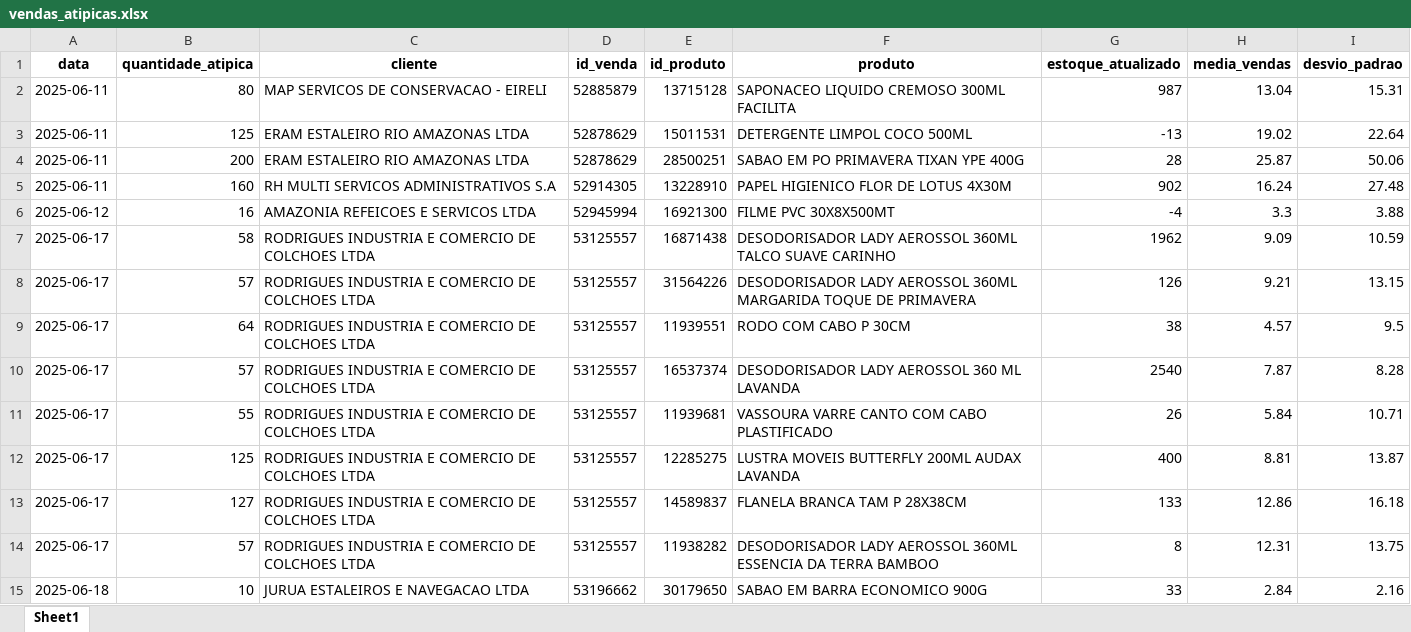
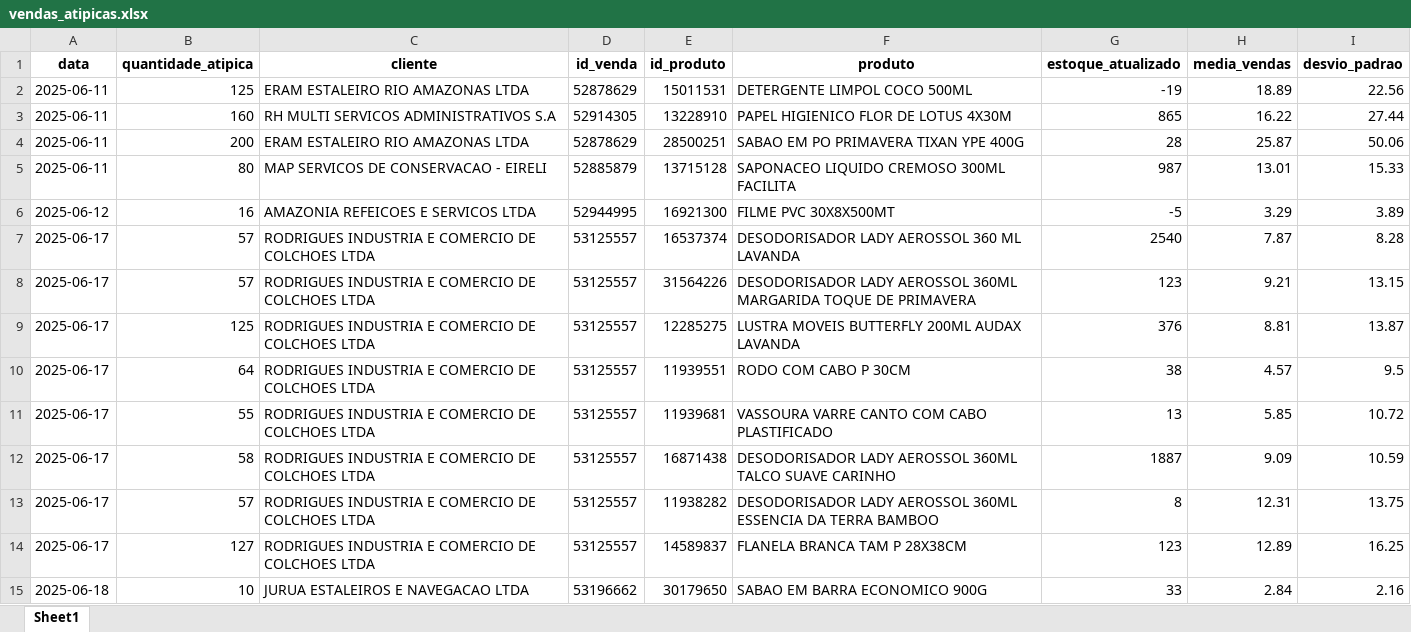
Before and after one commit to maloka-ai/poc-dashboard, an Excel workbook: dados/ADD/Dados_ADD_PF/vendas_atipicas.xlsx, sheet Sheet1, drawn as a sheet; only a part is shown; values as stored, in another font and other column widths than the file's, no borders; removed rows and columns are numbered as before the commit, all else as after; the diff covers the shown part only; the diff names each change by its address in the sheet, - before the commit and + after, or states it on an @@ line.

```diff
--- a/dados/ADD/Dados_ADD_PF/vendas_atipicas.xlsx (sheet Sheet1)
+++ b/dados/ADD/Dados_ADD_PF/vendas_atipicas.xlsx (sheet Sheet1)
-row 2: 2025-06-11 | 80 | MAP SERVICOS DE CONSERVACAO - EIRELI | 52885879 | 13715128 | SAPONACEO LIQUIDO CREMOSO 300ML FACILITA | 987 | 13.04 | 15.31
-G2 (estoque_atualizado): -13
+G2 (estoque_atualizado): -19
-H2 (media_vendas): 19.02
+H2 (media_vendas): 18.89
-I2 (desvio_padrao): 22.64
+I2 (desvio_padrao): 22.56
+row 3: 2025-06-11 | 160 | RH MULTI SERVICOS ADMINISTRATIVOS S.A | 52914305 | 13228910 | PAPEL HIGIENICO FLOR DE LOTUS 4X30M | 865 | 16.22 | 27.44
-row 5: 2025-06-11 | 160 | RH MULTI SERVICOS ADMINISTRATIVOS S.A | 52914305 | 13228910 | PAPEL HIGIENICO FLOR DE LOTUS 4X30M | 902 | 16.24 | 27.48
+row 5: 2025-06-11 | 80 | MAP SERVICOS DE CONSERVACAO - EIRELI | 52885879 | 13715128 | SAPONACEO LIQUIDO CREMOSO 300ML FACILITA | 987 | 13.01 | 15.33
-D6 (id_venda): 52945994
+D6 (id_venda): 52944995
-G6 (estoque_atualizado): -4
+G6 (estoque_atualizado): -5
-H6 (media_vendas): 3.3
+H6 (media_vendas): 3.29
-I6 (desvio_padrao): 3.88
+I6 (desvio_padrao): 3.89
-B7 (quantidade_atipica): 58
+B7 (quantidade_atipica): 57
-E7 (id_produto): 16871438
+E7 (id_produto): 16537374
-F7 (produto): …LADY AEROSSOL 360ML TALCO SUAVE CARINHO
+F7 (produto): …LADY AEROSSOL 360 ML LAVANDA
-G7 (estoque_atualizado): 1962
+G7 (estoque_atualizado): 2540
-H7 (media_vendas): 9.09
+H7 (media_vendas): 7.87
-I7 (desvio_padrao): 10.59
+I7 (desvio_padrao): 8.28
-G8 (estoque_atualizado): 126
+G8 (estoque_atualizado): 123
+row 9: 2025-06-17 | 125 | RODRIGUES INDUSTRIA E COMERCIO DE COLCHOES LTDA | 53125557 | 12285275 | LUSTRA MOVEIS BUTTERFLY 200ML AUDAX LAVANDA | 376 | 8.81 | 13.87
-row 10: 2025-06-17 | 57 | RODRIGUES INDUSTRIA E COMERCIO DE COLCHOES LTDA | 53125557 | 16537374 | DESODORISADOR LADY AEROSSOL 360 ML LAVANDA | 2540 | 7.87 | 8.28
-G11 (estoque_atualizado): 26
+G11 (estoque_atualizado): 13
-H11 (media_vendas): 5.84
+H11 (media_vendas): 5.85
-I11 (desvio_padrao): 10.71
+I11 (desvio_padrao): 10.72
-B12 (quantidade_atipica): 125
+B12 (quantidade_atipica): 58
-E12 (id_produto): 12285275
+E12 (id_produto): 16871438
-F12 (produto): LUSTRA MOVEIS BUTTERFLY 200ML AUDAX LAVANDA
+F12 (produto): DESODORISADOR LADY AEROSSOL 360ML TALCO SUAVE CARINHO
-G12 (estoque_atualizado): 400
+G12 (estoque_atualizado): 1887
-H12 (media_vendas): 8.81
+H12 (media_vendas): 9.09
-I12 (desvio_padrao): 13.87
+I12 (desvio_padrao): 10.59
-row 13: 2025-06-17 | 127 | RODRIGUES INDUSTRIA E COMERCIO DE COLCHOES LTDA | 53125557 | 14589837 | FLANELA BRANCA TAM P 28X38CM | 133 | 12.86 | 16.18
+row 14: 2025-06-17 | 127 | RODRIGUES INDUSTRIA E COMERCIO DE COLCHOES LTDA | 53125557 | 14589837 | FLANELA BRANCA TAM P 28X38CM | 123 | 12.89 | 16.25
```
Also changed, not shown: 13 added rows, 7 removed rows and 23 edited cells elsewhere in this sheet, dados/ADD/Dados_ADD_PF/analise_consistencia_estoque.xlsx, dados/ADD/Dados_ADD_PF/analise_curva_cobertura.xlsx, 29 other files.
